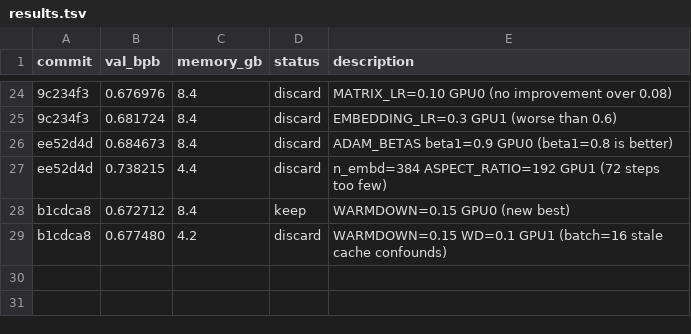
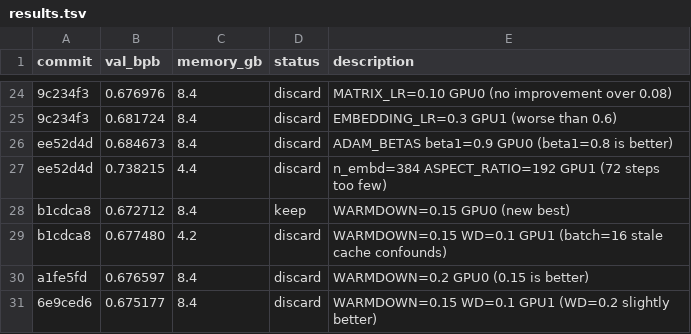
Before and after one commit to chauhang/autoresearch-linux-rtx, a TSV file: results.tsv, drawn as a sheet; only a part is shown, gaps mark what is left out.

```diff
--- a/results.tsv
+++ b/results.tsv
@@ -29 +29,3 @@ b1cdca8	0.672712	8.4	keep	WARMDOWN=0.15 GPU0 (new best)
 b1cdca8	0.677480	4.2	discard	WARMDOWN=0.15 WD=0.1 GPU1 (batch=16 stale cache confounds)
+a1fe5fd	0.676597	8.4	discard	WARMDOWN=0.2 GPU0 (0.15 is better)
+6e9ced6	0.675177	8.4	discard	WARMDOWN=0.15 WD=0.1 GPU1 (WD=0.2 slightly better)
```
Also changed, not shown: 1 other file.
